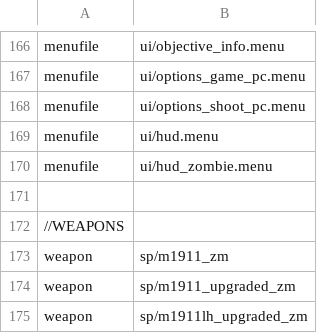
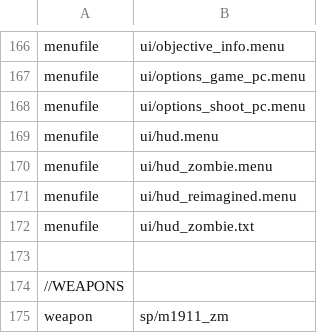
Before and after one commit to Jbleezy/BO1-Reimagined, a CSV file: mod.csv, drawn as a sheet; only a part is shown, gaps mark what is left out; the shorter side is filled out with more unchanged rows; the diff names each change by its address in the sheet, - before the commit and + after, or states it on an @@ line.

```diff
--- a/mod.csv
+++ b/mod.csv
+row 171: menufile | ui/hud_reimagined.menu
+row 172: menufile | ui/hud_zombie.txt
```
Also changed, not shown: 7 other files.
